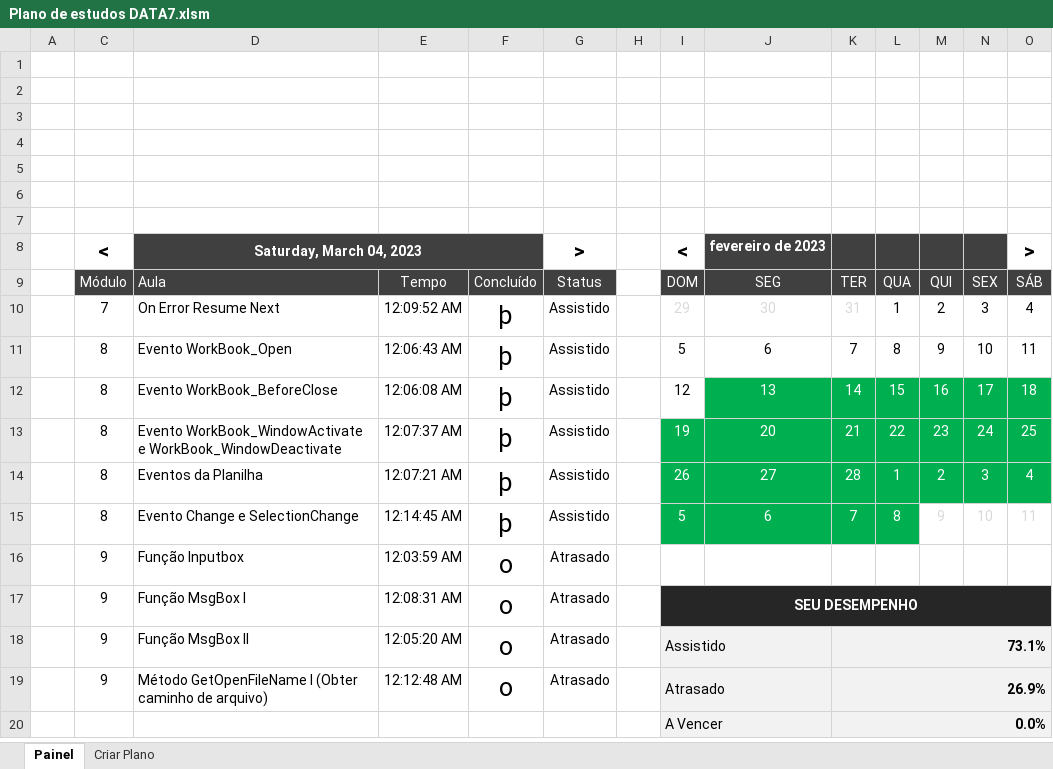
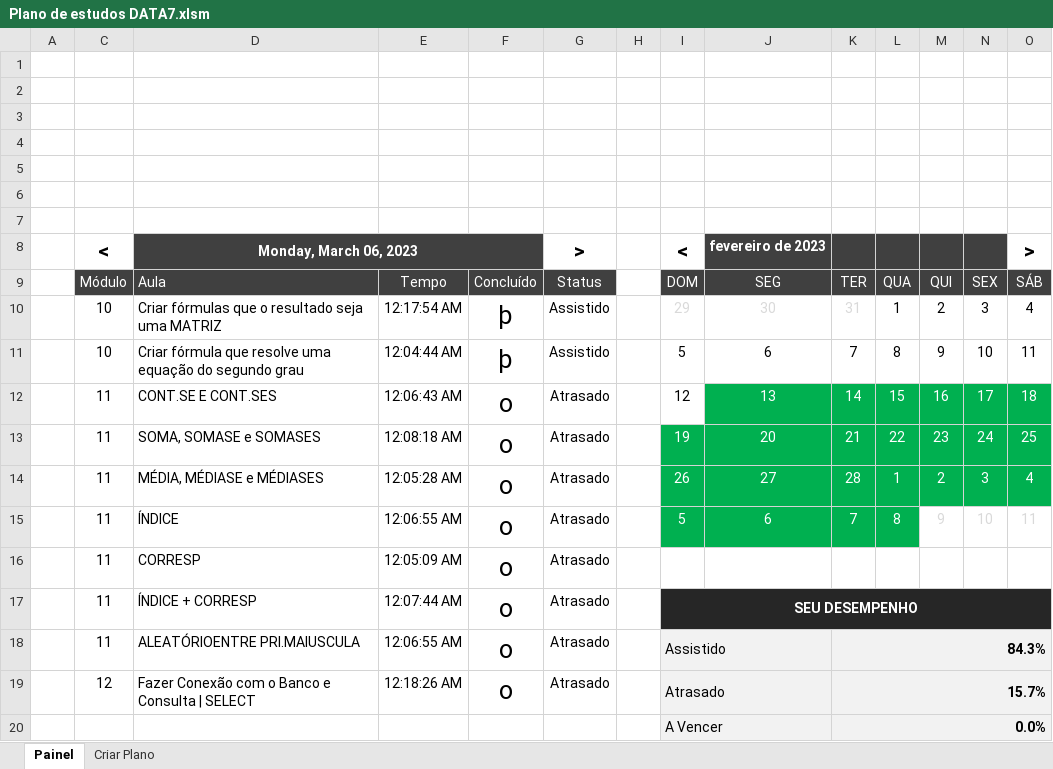
Before and after one commit to DiogoBarbosaSilvaSousa/vba_academy, an Excel workbook: curso_vba_completo/Plano de estudos DATA7.xlsm, sheet Painel, drawn as a sheet; values as stored, in another font and other column widths than the file's, no borders; charts and pictures and conditional formats not drawn; removed rows and columns are numbered as before the commit, all else as after; the diff names each change by its address in the sheet, - before the commit and + after, or states it on an @@ line.

```diff
--- a/curso_vba_completo/Plano de estudos DATA7.xlsm (sheet Painel)
+++ b/curso_vba_completo/Plano de estudos DATA7.xlsm (sheet Painel)
-D8: Saturday, March 04, 2023
+D8: Monday, March 06, 2023
-C10: 7
+C10: 10
-D10: On Error Resume Next
+D10: Criar fórmulas que o resultado seja uma MATRIZ
-E10: 12:09:52 AM
+E10: 12:17:54 AM
-C11: 8
+C11: 10
-D11: Evento WorkBook_Open
+D11: Criar fórmula que resolve uma equação do segundo grau
-E11: 12:06:43 AM
+E11: 12:04:44 AM
-C12:C15: 8
+C12:C15: 11
-D12: Evento WorkBook_BeforeClose
+D12: CONT.SE E CONT.SES
-E12: 12:06:08 AM
+E12: 12:06:43 AM
-F12:F15: þ
+F12:F15: o
-G12:G15: Assistido
+G12:G15: Atrasado
-D13: Evento WorkBook_WindowActivate e WorkBook_WindowDeactivate
+D13: SOMA, SOMASE e SOMASES
-E13: 12:07:37 AM
+E13: 12:08:18 AM
-D14: Eventos da Planilha
+D14: MÉDIA, MÉDIASE e MÉDIASES
-E14: 12:07:21 AM
+E14: 12:05:28 AM
-D15: Evento Change e SelectionChange
+D15: ÍNDICE
-E15: 12:14:45 AM
+E15: 12:06:55 AM
-C16:C17: 9
+C16:C17: 11
-D16: Função Inputbox
+D16: CORRESP
-E16: 12:03:59 AM
+E16: 12:05:09 AM
-D17: Função MsgBox I
+D17: ÍNDICE + CORRESP
-E17: 12:08:31 AM
+E17: 12:07:44 AM
-row 18:  | 9 | Função MsgBox II | 12:05:20 AM | o | Atrasado |  | Assistido |  | 73.1%
+row 18:  | 11 | ALEATÓRIOENTRE PRI.MAIUSCULA | 12:06:55 AM | o | Atrasado |  | Assistido |  | 84.3%
-C19: 9
+C19: 12
-D19: Método GetOpenFileName I (Obter caminho de arquivo)
+D19: Fazer Conexão com o Banco e Consulta | SELECT
-E19: 12:12:48 AM
+E19: 12:18:26 AM
-K19: 26.9%
+K19: 15.7%
```
Also changed, not shown: hidden cells, curso_vba_completo/09_modulo/excel-para-testes-modulo-09.xlsm.
